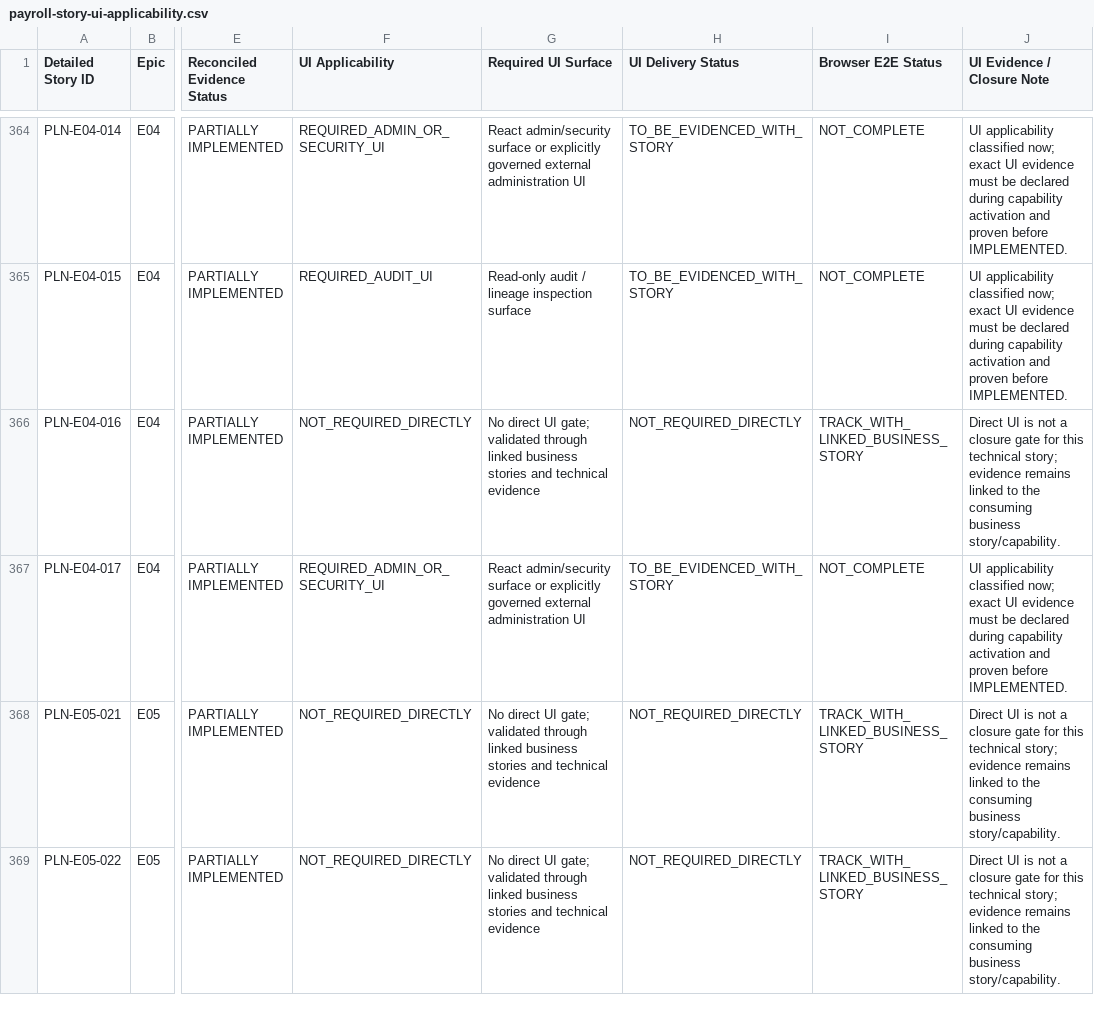
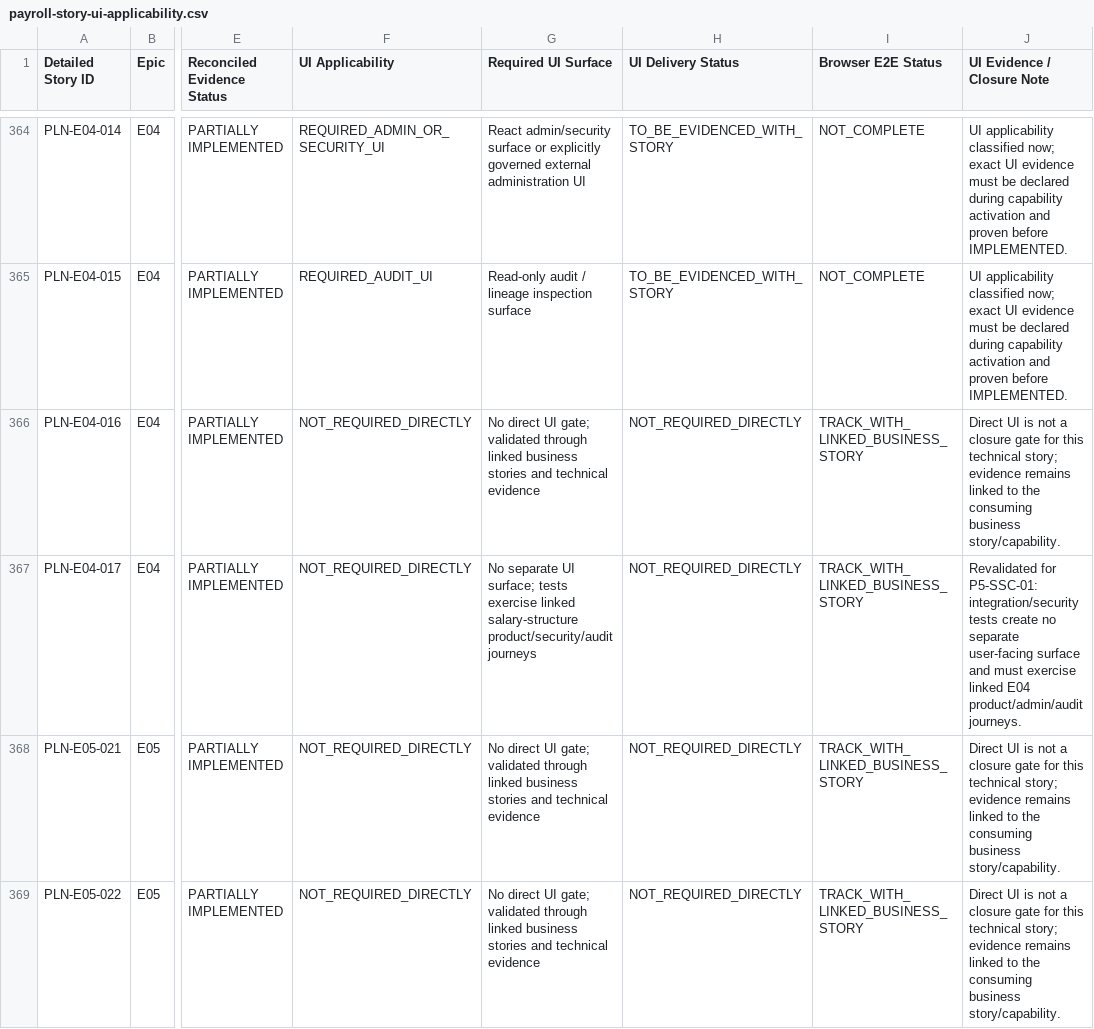
Before and after one commit to srinivasbs2000/hrms-payroll, a CSV file: backlog/payroll-story-ui-applicability.csv, drawn as a sheet; only a part is shown, gaps mark what is left out; the diff names each change by its address in the sheet, - before the commit and + after, or states it on an @@ line.

Commit message:
P5-SSC-01: activate salary structure completion

```diff
--- a/backlog/payroll-story-ui-applicability.csv
+++ b/backlog/payroll-story-ui-applicability.csv
-F367 (UI Applicability): REQUIRED_ADMIN_OR_SECURITY_UI
+F367 (UI Applicability): NOT_REQUIRED_DIRECTLY
-G367 (Required UI Surface): React admin/security surface or explicitly governed external administration UI
+G367 (Required UI Surface): No separate UI surface; tests exercise linked salary-structure product/security/audit journeys
-H367 (UI Delivery Status): TO_BE_EVIDENCED_WITH_STORY
+H367 (UI Delivery Status): NOT_REQUIRED_DIRECTLY
-I367 (Browser E2E Status): NOT_COMPLETE
+I367 (Browser E2E Status): TRACK_WITH_LINKED_BUSINESS_STORY
-J367 (UI Evidence / Closure Note): UI applicability classified now; exact UI evidence must be declared during capability activation and proven before IMPLEMENTED.
+J367 (UI Evidence / Closure Note): Revalidated for P5-SSC-01: integration/security tests create no separate user-facing surface and must exercise linked E04 product/admin/audit journeys.
```
Also changed, not shown: 3 other files.
